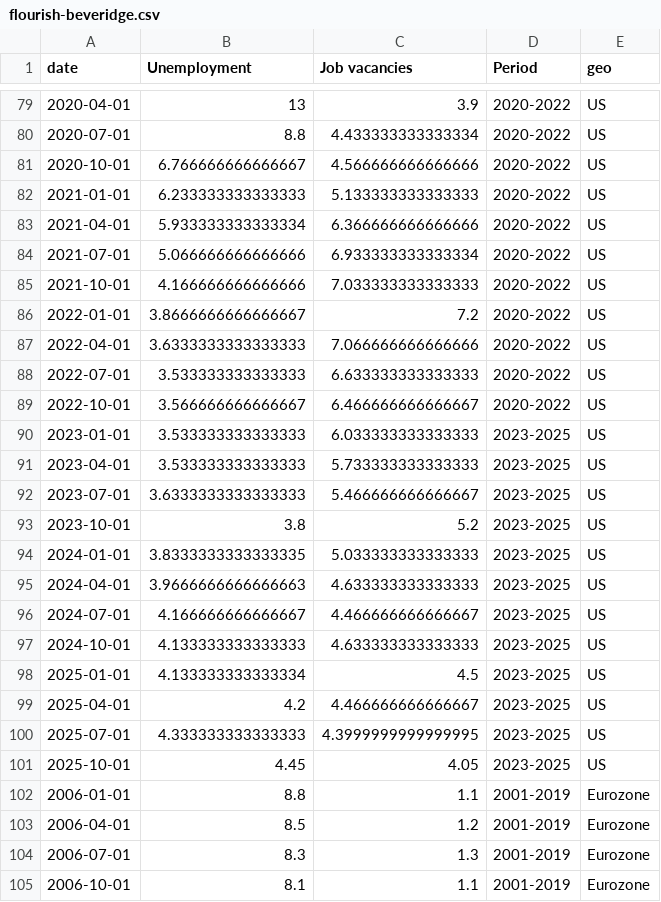
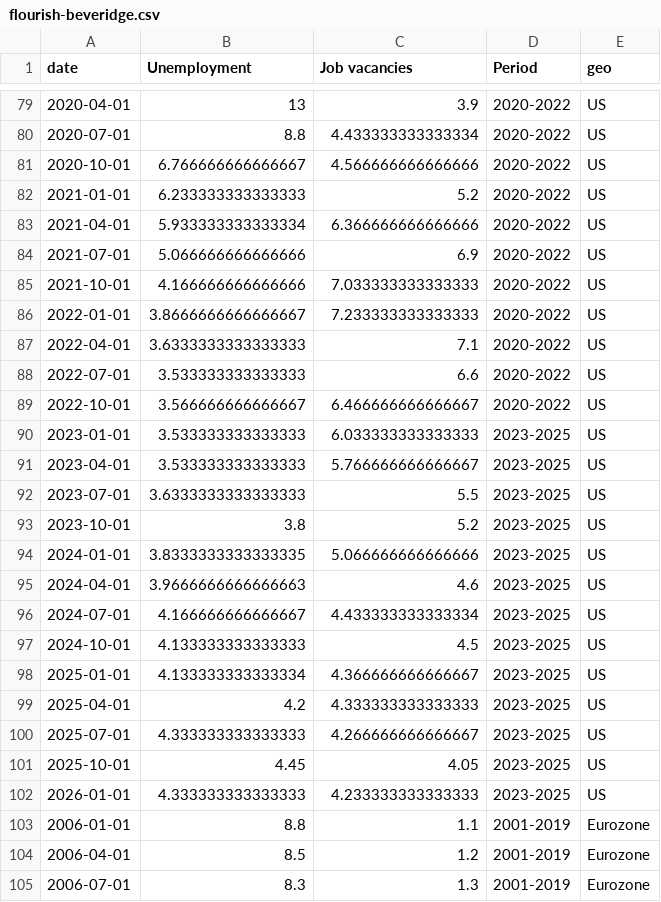
Before and after one commit to jhsuss/ft-monetary-policy-radar, a CSV file: data/flourish-beveridge.csv, drawn as a sheet; only a part is shown, gaps mark what is left out; the shorter side is filled out with more unchanged rows.

Commit message:
updated Beveridge curve

```diff
--- a/data/flourish-beveridge.csv
+++ b/data/flourish-beveridge.csv
@@ -81,22 +81,23 @@ date,Unemployment,Job vacancies,Period,geo
 2020-10-01,6.766666666666667,4.566666666666666,2020-2022,US
-2021-01-01,6.233333333333333,5.133333333333333,2020-2022,US
+2021-01-01,6.233333333333333,5.2,2020-2022,US
 2021-04-01,5.933333333333334,6.366666666666666,2020-2022,US
-2021-07-01,5.066666666666666,6.933333333333334,2020-2022,US
+2021-07-01,5.066666666666666,6.9,2020-2022,US
 2021-10-01,4.166666666666666,7.033333333333333,2020-2022,US
-2022-01-01,3.8666666666666667,7.2,2020-2022,US
-2022-04-01,3.6333333333333333,7.066666666666666,2020-2022,US
-2022-07-01,3.533333333333333,6.633333333333333,2020-2022,US
+2022-01-01,3.8666666666666667,7.233333333333333,2020-2022,US
+2022-04-01,3.6333333333333333,7.1,2020-2022,US
+2022-07-01,3.533333333333333,6.6,2020-2022,US
 2022-10-01,3.566666666666667,6.466666666666667,2020-2022,US
 2023-01-01,3.533333333333333,6.033333333333333,2023-2025,US
-2023-04-01,3.533333333333333,5.733333333333333,2023-2025,US
-2023-07-01,3.6333333333333333,5.466666666666667,2023-2025,US
+2023-04-01,3.533333333333333,5.766666666666667,2023-2025,US
+2023-07-01,3.6333333333333333,5.5,2023-2025,US
 2023-10-01,3.8,5.2,2023-2025,US
-2024-01-01,3.8333333333333335,5.033333333333333,2023-2025,US
-2024-04-01,3.9666666666666663,4.633333333333333,2023-2025,US
-2024-07-01,4.166666666666667,4.466666666666667,2023-2025,US
-2024-10-01,4.133333333333333,4.633333333333333,2023-2025,US
-2025-01-01,4.133333333333334,4.5,2023-2025,US
-2025-04-01,4.2,4.466666666666667,2023-2025,US
-2025-07-01,4.333333333333333,4.3999999999999995,2023-2025,US
+2024-01-01,3.8333333333333335,5.066666666666666,2023-2025,US
+2024-04-01,3.9666666666666663,4.6,2023-2025,US
+2024-07-01,4.166666666666667,4.433333333333334,2023-2025,US
+2024-10-01,4.133333333333333,4.5,2023-2025,US
+2025-01-01,4.133333333333334,4.366666666666667,2023-2025,US
+2025-04-01,4.2,4.333333333333333,2023-2025,US
+2025-07-01,4.333333333333333,4.266666666666667,2023-2025,US
 2025-10-01,4.45,4.05,2023-2025,US
+2026-01-01,4.333333333333333,4.233333333333333,2023-2025,US
 2006-01-01,8.8,1.1,2001-2019,Eurozone
```
